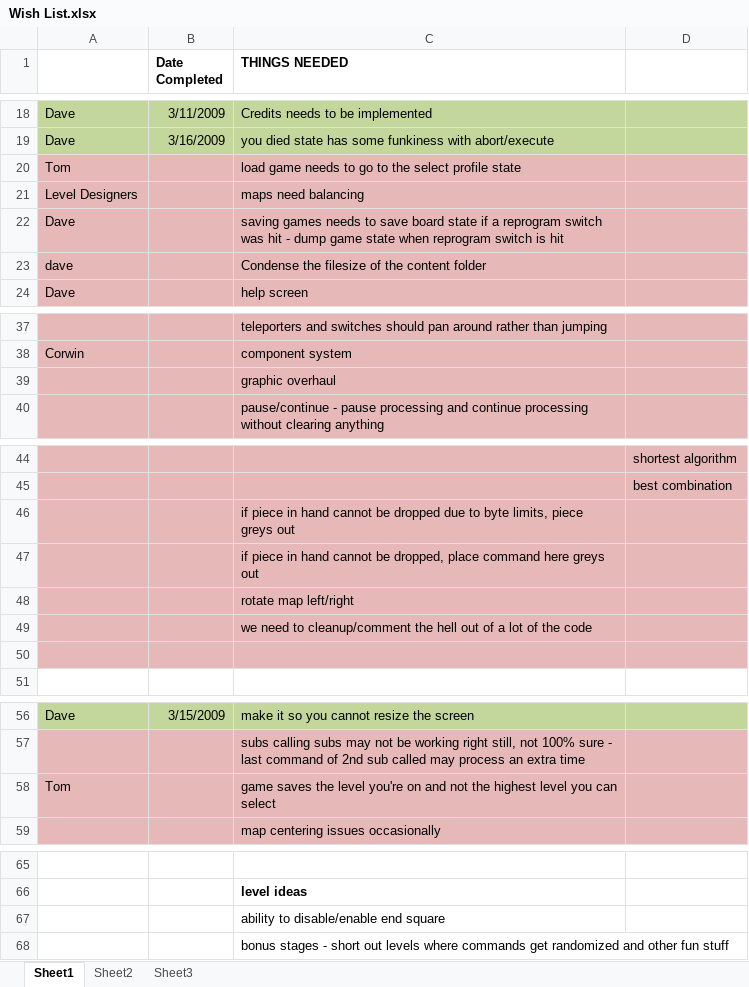
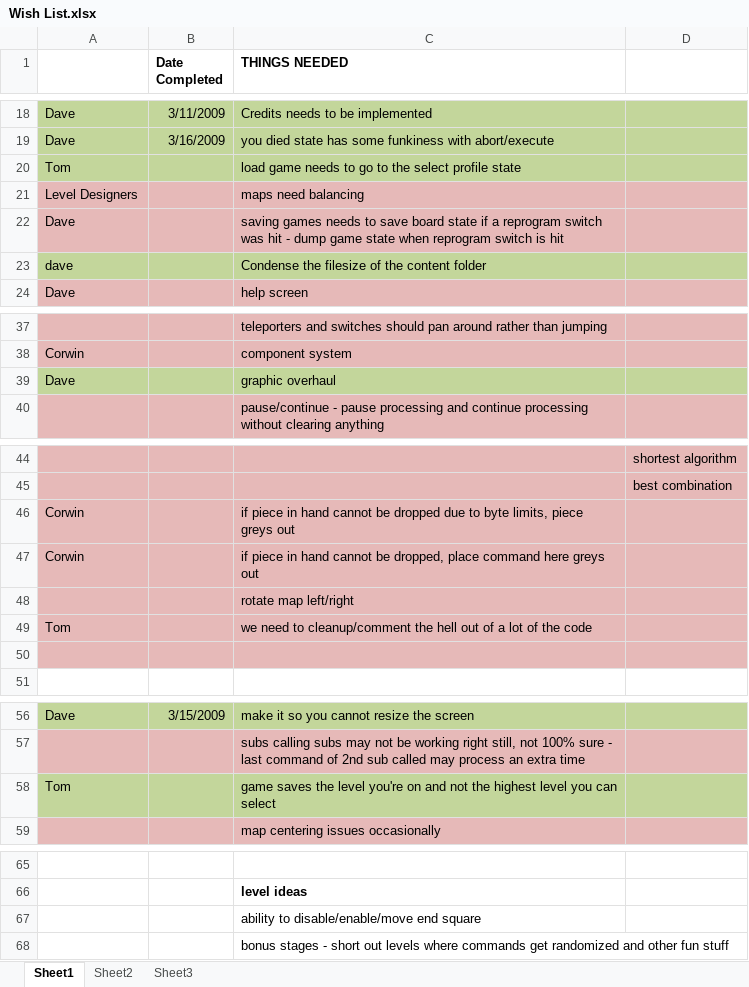
Before and after one commit to CorwinJV/seeautz-projekt1, an Excel workbook: seeautz/Content/Wish List.xlsx, sheet Sheet1, drawn as a sheet; only a part is shown, gaps mark what is left out; values as stored, in another font and other column widths than the file's, no borders; the diff covers the shown part only; the diff names each change by its address in the sheet, - before the commit and + after, or states it on an @@ line.

Commit message:
updated wish list

```diff
--- a/seeautz/Content/Wish List.xlsx (sheet Sheet1)
+++ b/seeautz/Content/Wish List.xlsx (sheet Sheet1)
-A20:D20 fill: #E6B9B8
+A20:D20 fill: #C3D69B
-A23:D23 fill: #E6B9B8
+A23:D23 fill: #C3D69B
-A39: (empty)
+A39: Dave
-A39:D39 fill: #E6B9B8
+A39:D39 fill: #C3D69B
-A46:A47: (empty)
+A46:A47: Corwin
-A49: (empty)
+A49: Tom
-A58:D58 fill: #E6B9B8
+A58:D58 fill: #C3D69B
-C67 (THINGS NEEDED): ability to disable/enable end square
+C67 (THINGS NEEDED): ability to disable/enable/move end square
```
Also changed, not shown: 1 added row and 1 edited cell elsewhere in this sheet.
